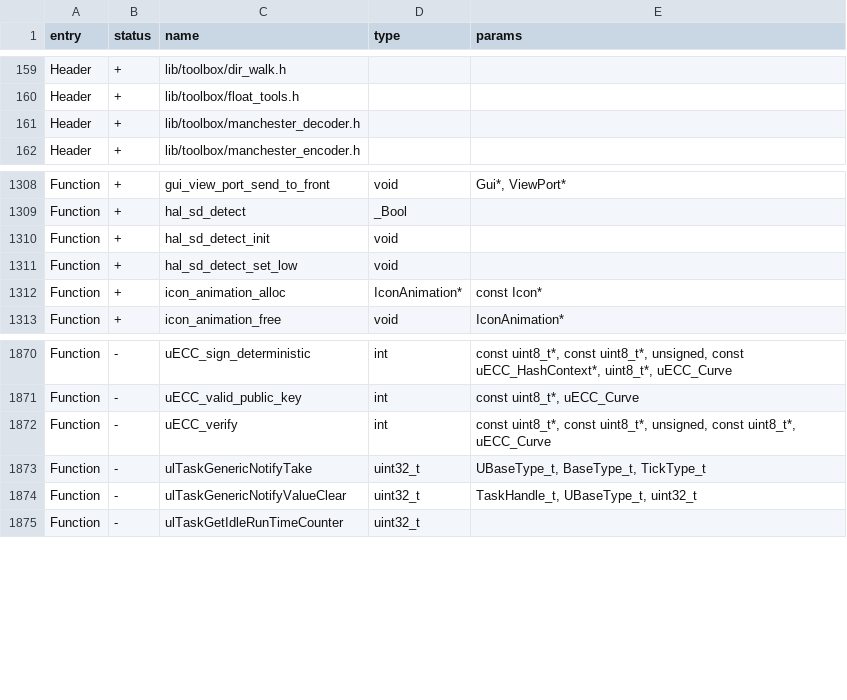
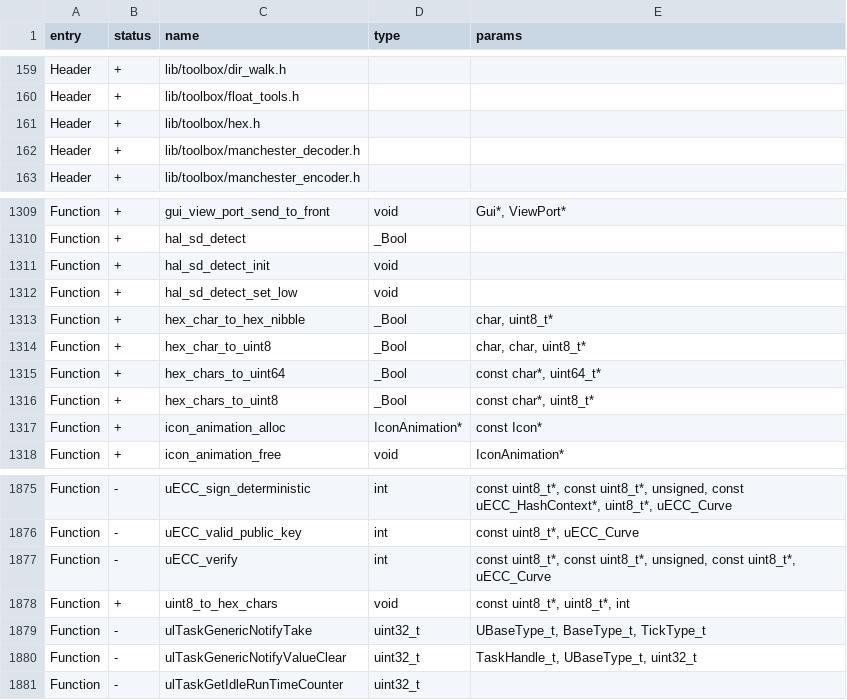
Before and after one commit to Gustav-png/Moon-Firmware, a CSV file: firmware/targets/f18/api_symbols.csv, drawn as a sheet; only a part is shown, gaps mark what is left out.

```diff
--- a/firmware/targets/f18/api_symbols.csv
+++ b/firmware/targets/f18/api_symbols.csv
@@ -160,2 +160,3 @@ Header,+,lib/toolbox/dir_walk.h,,
 Header,+,lib/toolbox/float_tools.h,,
+Header,+,lib/toolbox/hex.h,,
 Header,+,lib/toolbox/manchester_decoder.h,,
@@ -1311,2 +1312,6 @@ Function,+,hal_sd_detect_init,void,
 Function,+,hal_sd_detect_set_low,void,
+Function,+,hex_char_to_hex_nibble,_Bool,"char, uint8_t*"
+Function,+,hex_char_to_uint8,_Bool,"char, char, uint8_t*"
+Function,+,hex_chars_to_uint64,_Bool,"const char*, uint64_t*"
+Function,+,hex_chars_to_uint8,_Bool,"const char*, uint8_t*"
 Function,+,icon_animation_alloc,IconAnimation*,const Icon*
@@ -1872,2 +1877,3 @@ Function,-,uECC_valid_public_key,int,"const uint8_t*, uECC_Curve"
 Function,-,uECC_verify,int,"const uint8_t*, const uint8_t*, unsigned, const uint8_t*, uECC_Curve"
+Function,+,uint8_to_hex_chars,void,"const uint8_t*, uint8_t*, int"
 Function,-,ulTaskGenericNotifyTake,uint32_t,"UBaseType_t, BaseType_t, TickType_t"
```
Also changed, not shown: firmware/targets/f7/api_symbols.csv, 54 other files.
